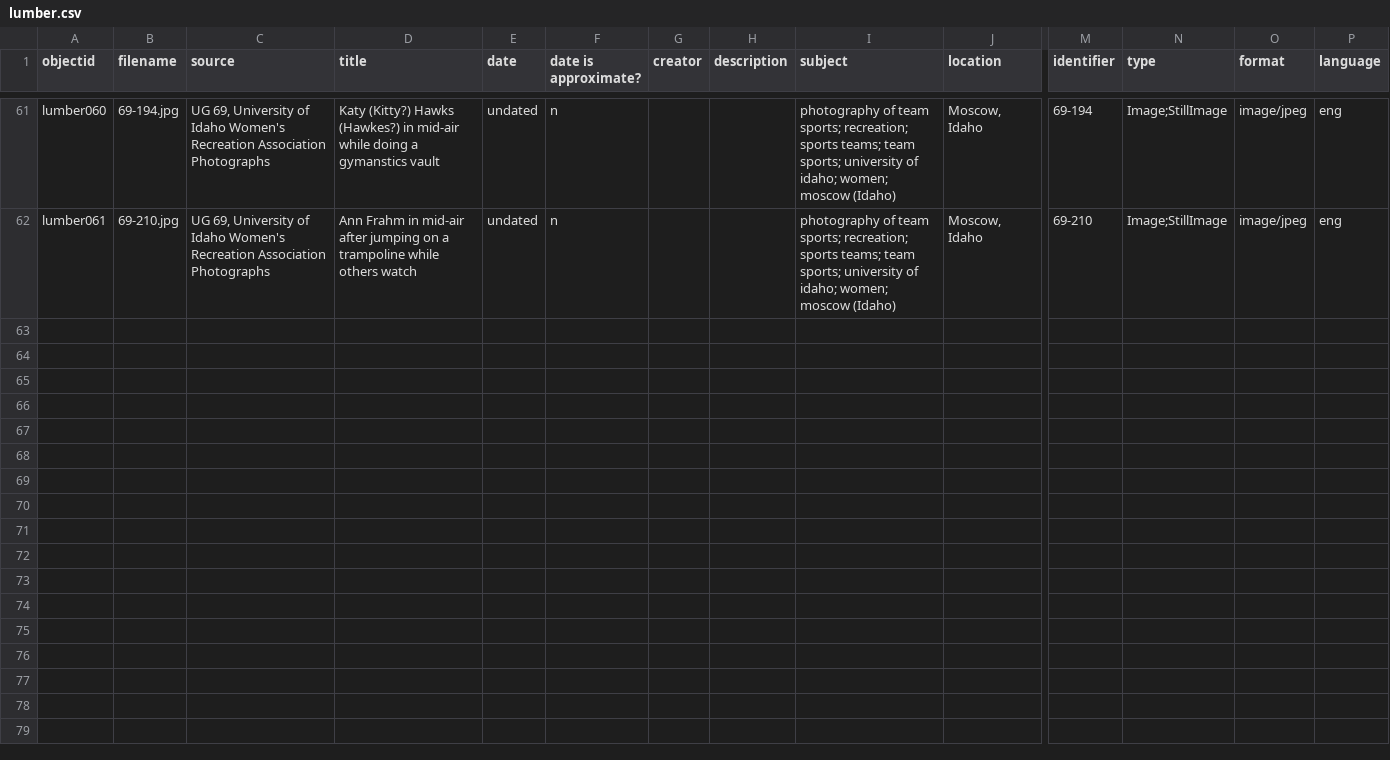
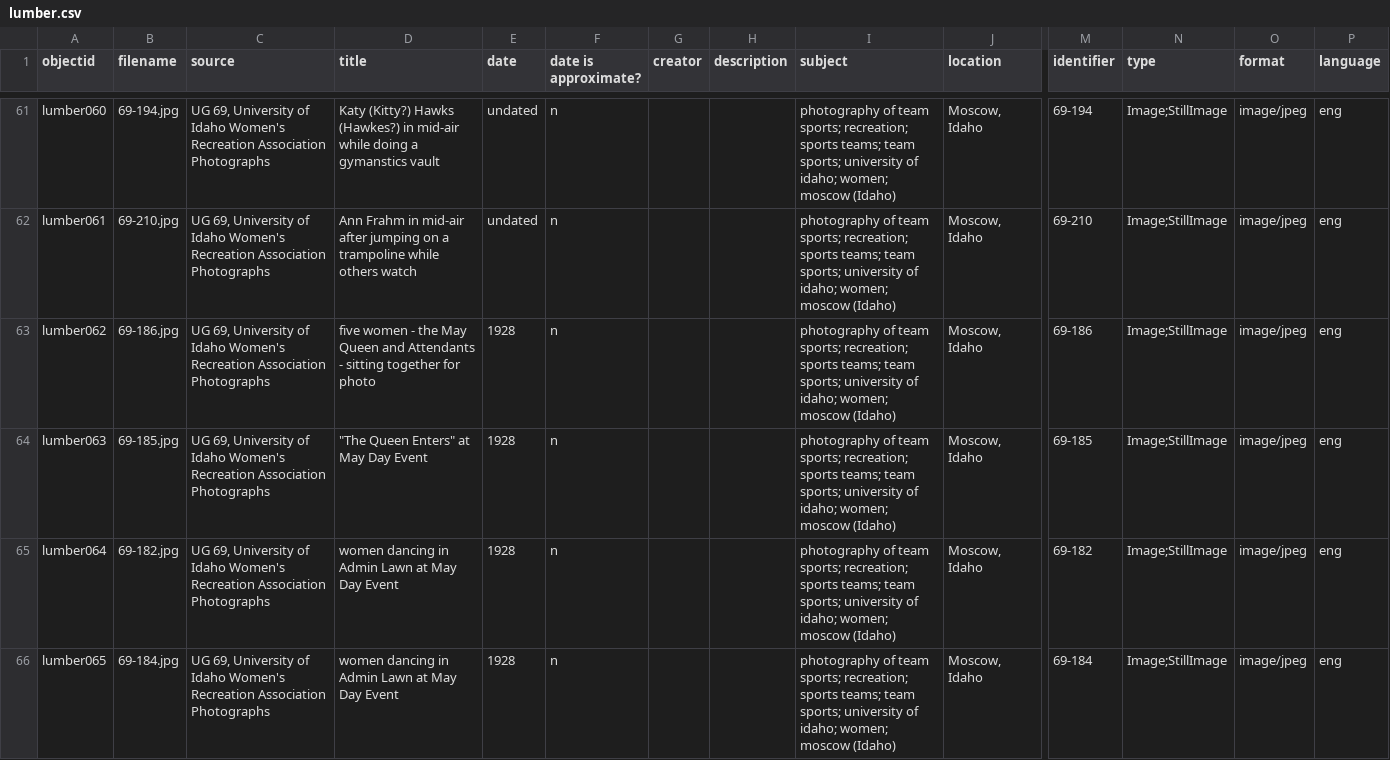
Before and after one commit to uidaholib/spec-lumber, a CSV file: _data/lumber.csv, drawn as a sheet; only a part is shown, gaps mark what is left out; rows hold the shown columns only; the diff names each change by its address in the sheet, - before the commit and + after, or states it on an @@ line.

```diff
--- a/_data/lumber.csv
+++ b/_data/lumber.csv
+row 63: lumber062 | 69-186.jpg | UG 69, University of Idaho Women's Recreation Association Photographs | five women - the May Queen and Attendants - sitting together for photo | 1928 | n |  |  | photography of team sports; recreation; sports teams; team sports; university of idaho; women; moscow (Idaho) | Moscow, Idaho | 69-186 | Image;StillImage | image/jpeg | eng
+row 64: lumber063 | 69-185.jpg | UG 69, University of Idaho Women's Recreation Association Photographs | "The Queen Enters" at May Day Event | 1928 | n |  |  | photography of team sports; recreation; sports teams; team sports; university of idaho; women; moscow (Idaho) | Moscow, Idaho | 69-185 | Image;StillImage | image/jpeg | eng
+row 65: lumber064 | 69-182.jpg | UG 69, University of Idaho Women's Recreation Association Photographs | women dancing in Admin Lawn at May Day Event | 1928 | n |  |  | photography of team sports; recreation; sports teams; team sports; university of idaho; women; moscow (Idaho) | Moscow, Idaho | 69-182 | Image;StillImage | image/jpeg | eng
+row 66: lumber065 | 69-184.jpg | UG 69, University of Idaho Women's Recreation Association Photographs | women dancing in Admin Lawn at May Day Event | 1928 | n |  |  | photography of team sports; recreation; sports teams; team sports; university of idaho; women; moscow (Idaho) | Moscow, Idaho | 69-184 | Image;StillImage | image/jpeg | eng
```
Also changed, not shown: 6 other files.
